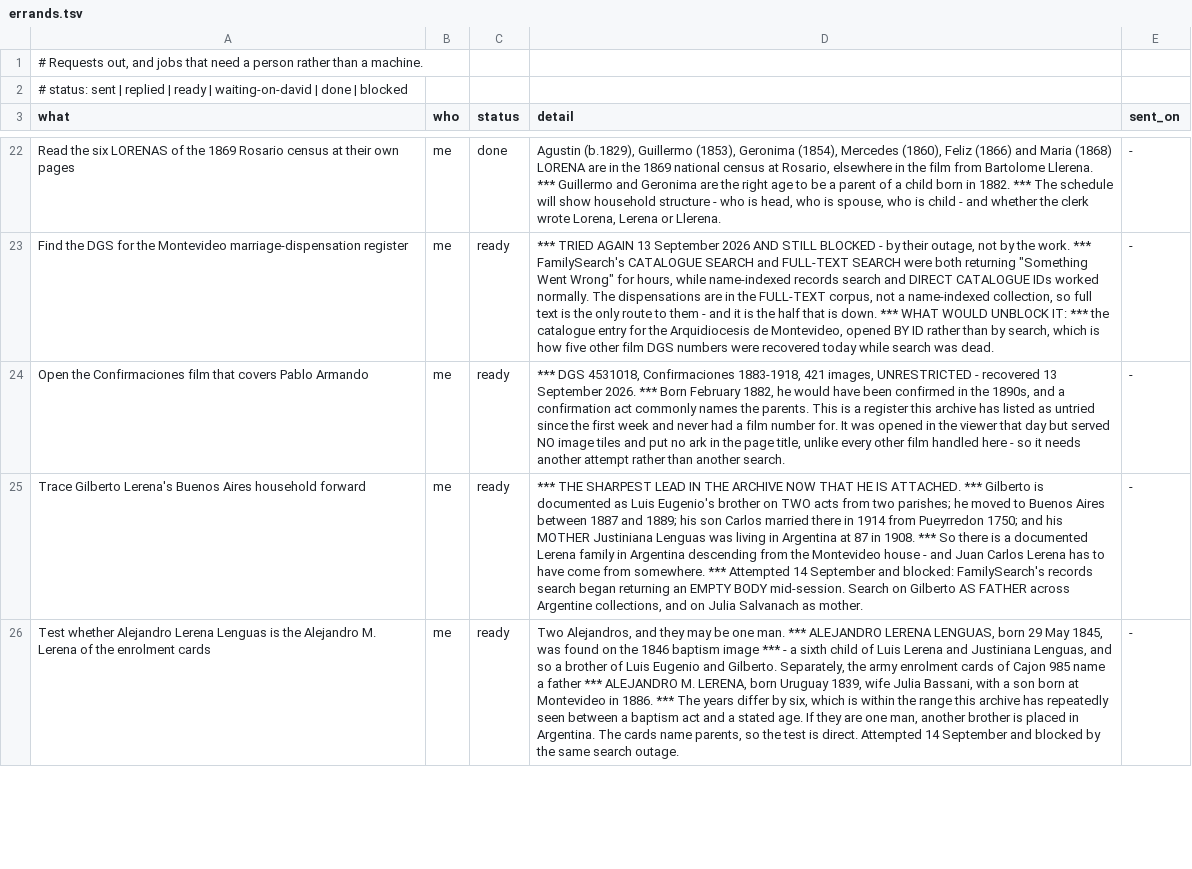
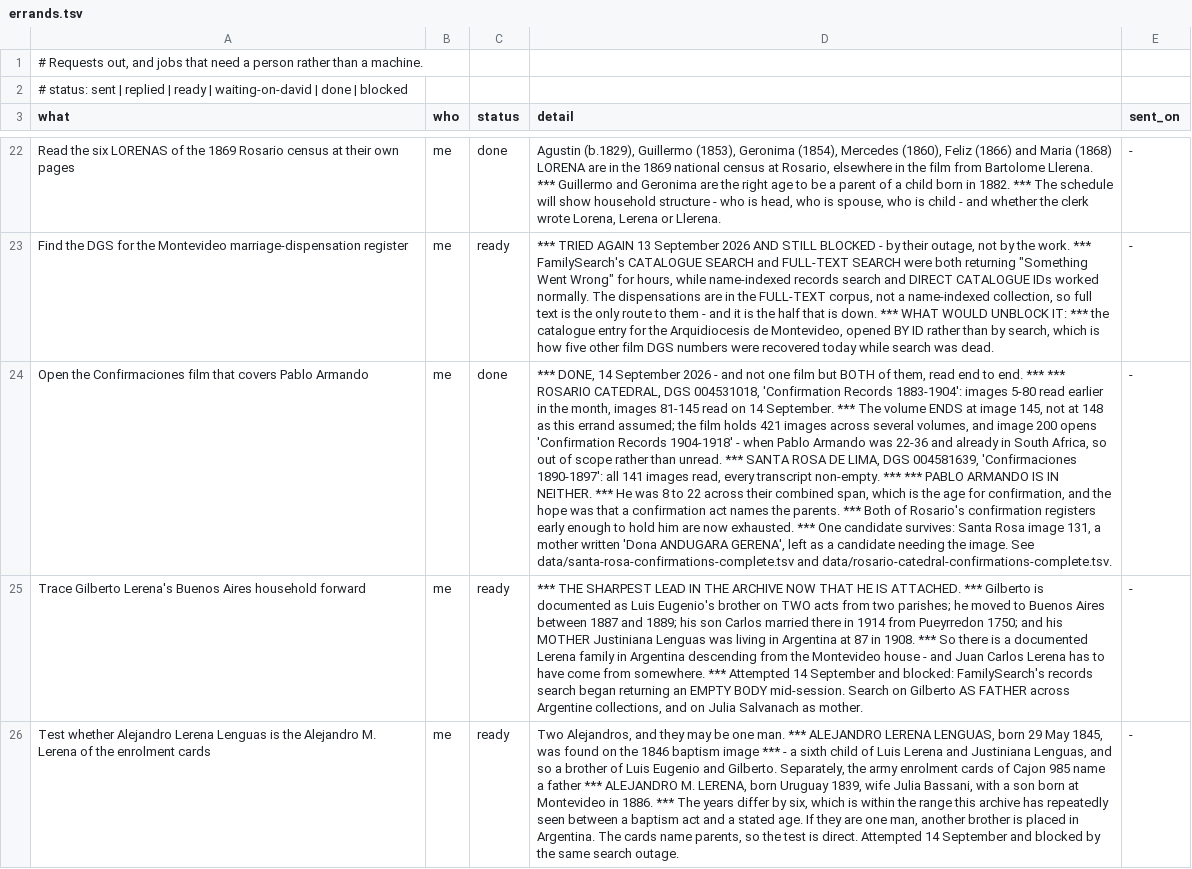
Before and after one commit to daviddef/TheLerena, a TSV file: data/errands.tsv, drawn as a sheet; only a part is shown, gaps mark what is left out; the diff covers the shown part only; the diff names each change by its address in the sheet, - before the commit and + after, or states it on an @@ line.

```diff
--- a/data/errands.tsv
+++ b/data/errands.tsv
-C24 (status): ready
+C24 (status): done
-D24 (detail): *** DGS 4531018, Confirmaciones 1883-1918, 421 images, UNRESTRICTED - recovered 13 September 2026. *** Born February 1882, he would have been confirmed in the 1890s, and a confirmation act commonly names the parents. This is a register this archive has listed as untried since the first week and never had a film number for. It was opened in the viewer that day but served NO image tiles and put no ark in the page title, unlike every other film handled here - so it needs another attempt rather than another search.
+D24 (detail): *** DONE, 14 September 2026 - and not one film but BOTH of them, read end to end. *** *** ROSARIO CATEDRAL, DGS 004531018, 'Confirmation Records 1883-1904': images 5-80 read earlier in the month, images 81-145 read on 14 September. *** The volume ENDS at image 145, not at 148 as this errand assumed; the film holds 421 images across several volumes, and image 200 opens 'Confirmation Records 1904-1918' - when Pablo Armando was 22-36 and already in South Africa, so out of scope rather than unread. *** SANTA ROSA DE LIMA, DGS 004581639, 'Confirmaciones 1890-1897': all 141 images read, every transcript non-empty. *** *** PABLO ARMANDO IS IN NEITHER. *** He was 8 to 22 across their combined span, which is the age for confirmation, and the hope was that a confirmation act names the parents. *** Both of Rosario's confirmation registers early enough to hold him are now exhausted. *** One candidate survives: Santa Rosa image 131, a mother written 'Dona ANDUGARA GERENA', left as a candidate needing the image. See data/santa-rosa-confirmations-complete.tsv and data/rosario-catedral-confirmations-complete.tsv.
```
Also changed, not shown: 2 edited cells elsewhere in this file, 5 other files.
